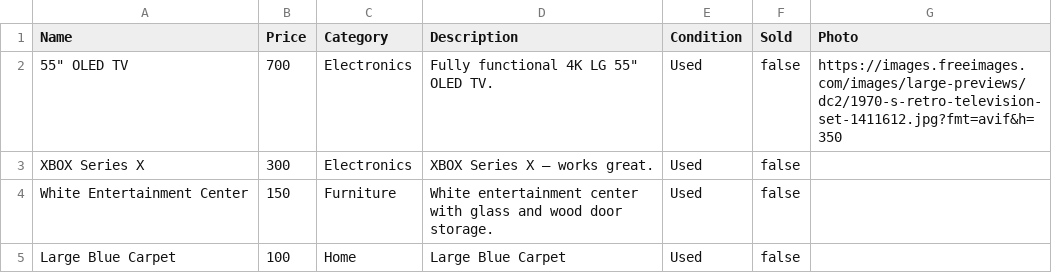
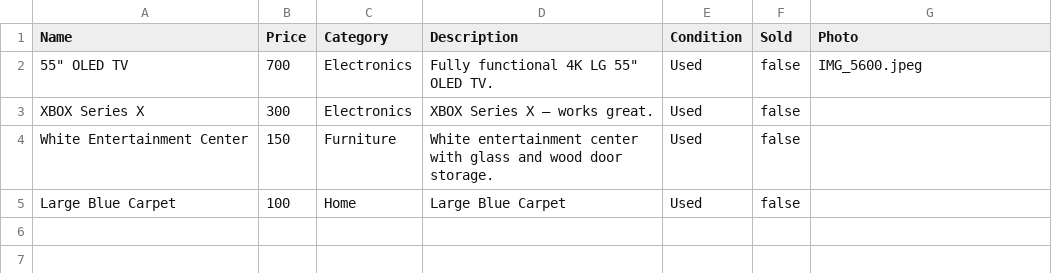
Before and after one commit to alex-lavar/home_sale, a CSV file: items.csv, drawn as a sheet.

Commit message:
Update items.csv

```diff
--- a/items.csv
+++ b/items.csv
@@ -1,3 +1,3 @@
 Name,Price,Category,Description,Condition,Sold,Photo
-55" OLED TV,700,Electronics,Fully functional 4K LG 55" OLED TV.,Used,false,https://images.freeimages.com/images/large-previews/dc2/1970-s-retro-television-set-1411612.jpg?fmt=avif&h=350
+55" OLED TV,700,Electronics,Fully functional 4K LG 55" OLED TV.,Used,false,IMG_5600.jpeg
 XBOX Series X,300,Electronics,XBOX Series X — works great.,Used,false,
```
